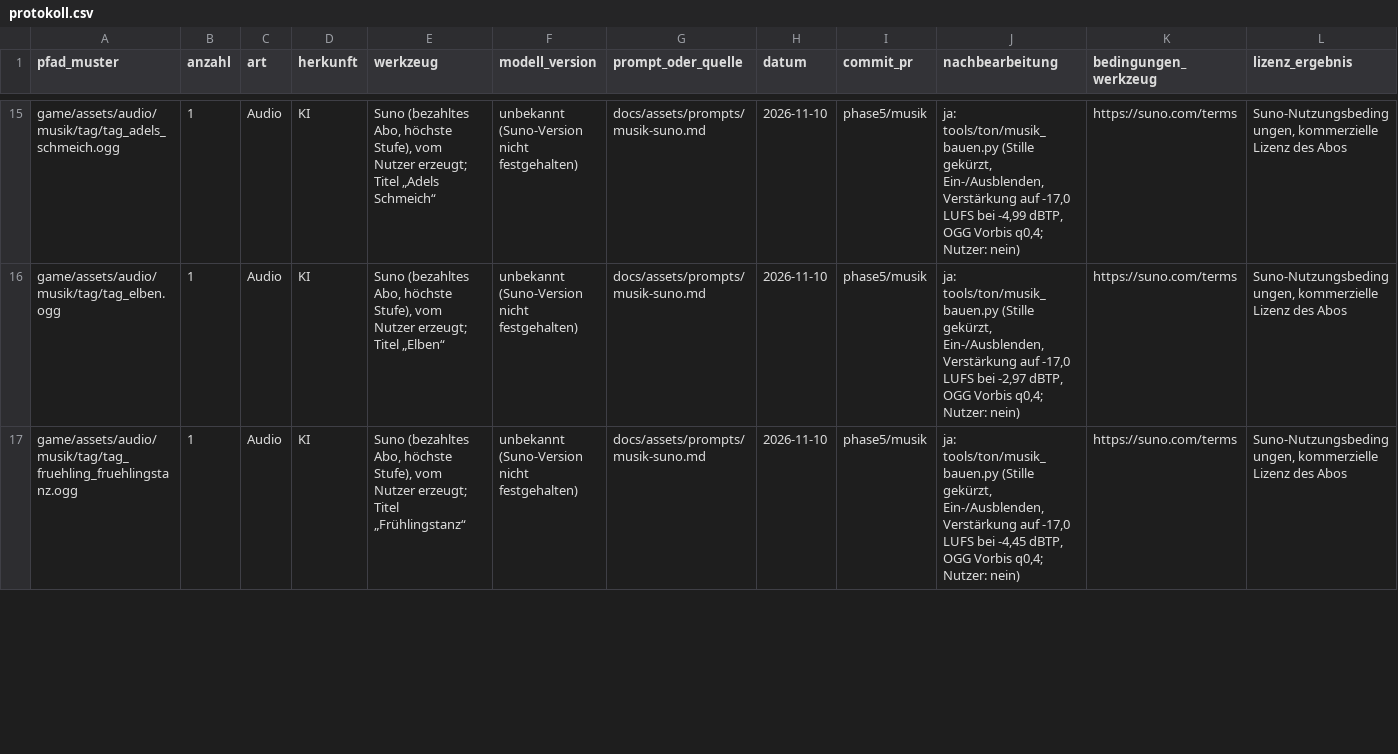
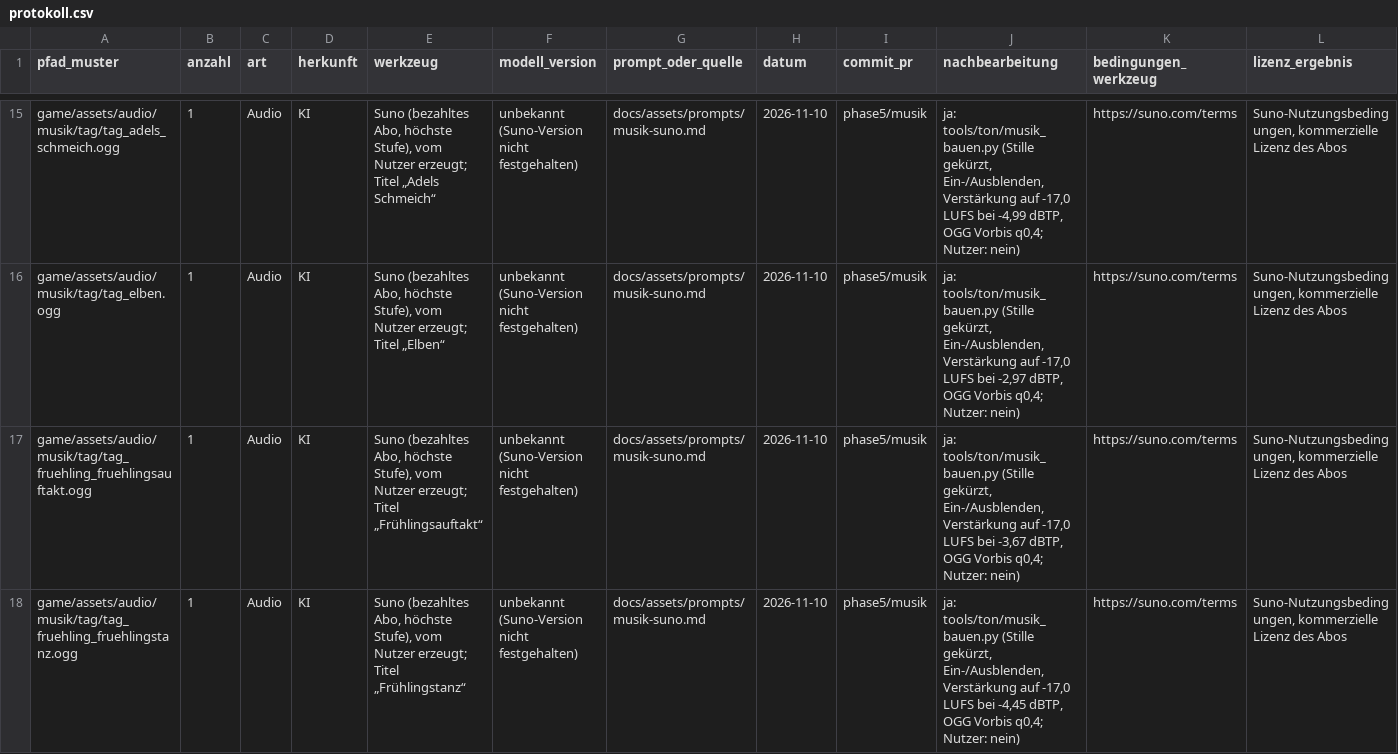
Before and after one commit to B411Y/reichsgilde, a CSV file: docs/assets/protokoll.csv, drawn as a sheet; only a part is shown, gaps mark what is left out; rows hold the shown columns only; the diff covers the shown part only; the diff names each change by its address in the sheet, - before the commit and + after, or states it on an @@ line.

```diff
--- a/docs/assets/protokoll.csv
+++ b/docs/assets/protokoll.csv
+row 17: game/assets/audio/musik/tag/tag_fruehling_fruehlingsauftakt.ogg | 1 | Audio | KI | Suno (bezahltes Abo, höchste Stufe), vom Nutzer erzeugt; Titel „Frühlingsauftakt“ | unbekannt (Suno-Version nicht festgehalten) | docs/assets/prompts/musik-suno.md | 2026-11-10 | phase5/musik | ja: tools/ton/musik_bauen.py (Stille gekürzt, Ein-/Ausblenden, Verstärkung auf -17,0 LUFS bei -3,67 dBTP, OGG Vorbis q0,4; Nutzer: nein) | https://suno.com/terms | Suno-Nutzungsbedingungen, kommerzielle Lizenz des Abos
```
Also changed, not shown: 1 removed row elsewhere in this file, docs/assets/musik-messwerte.csv, 5 other files.
